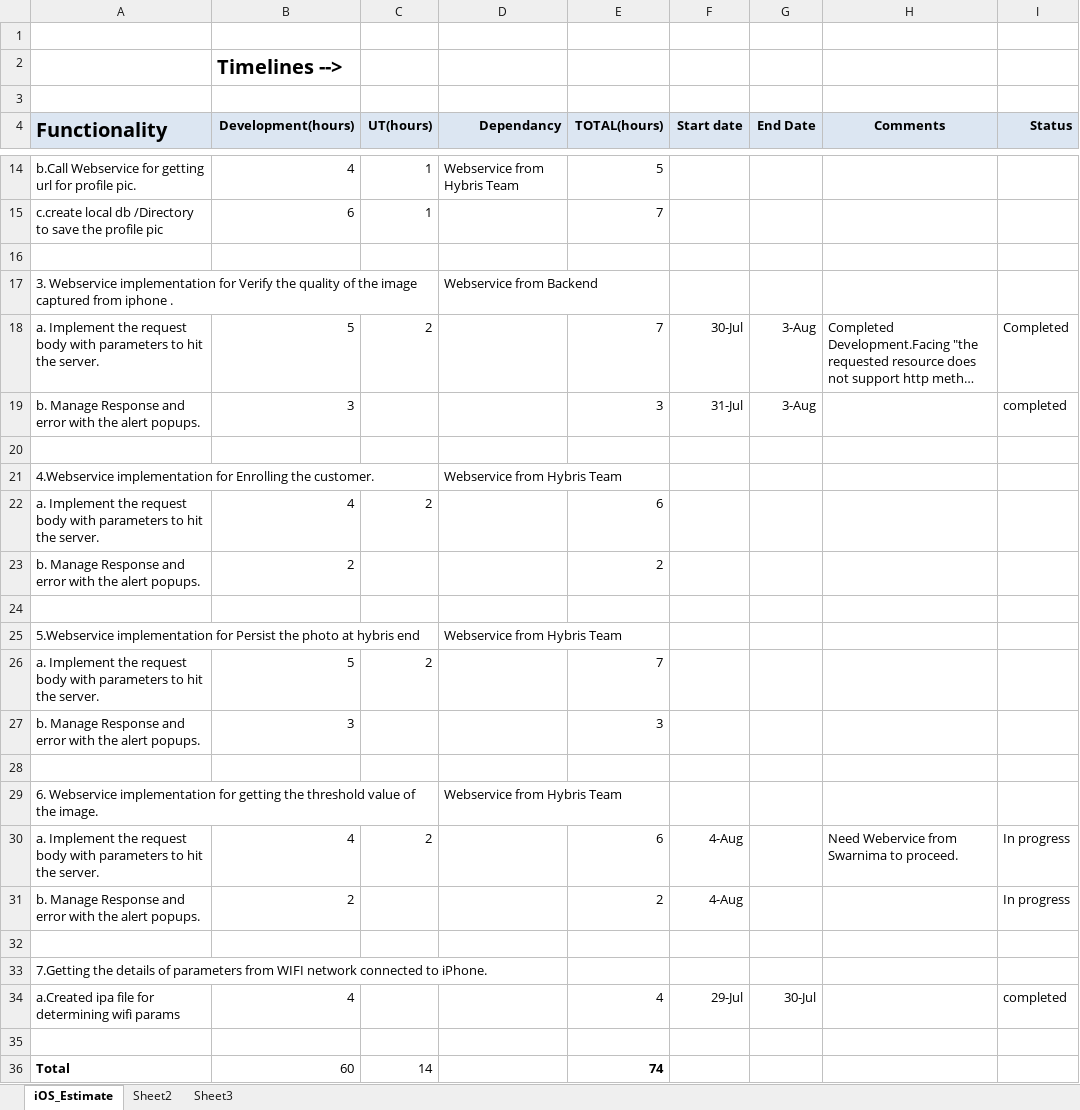
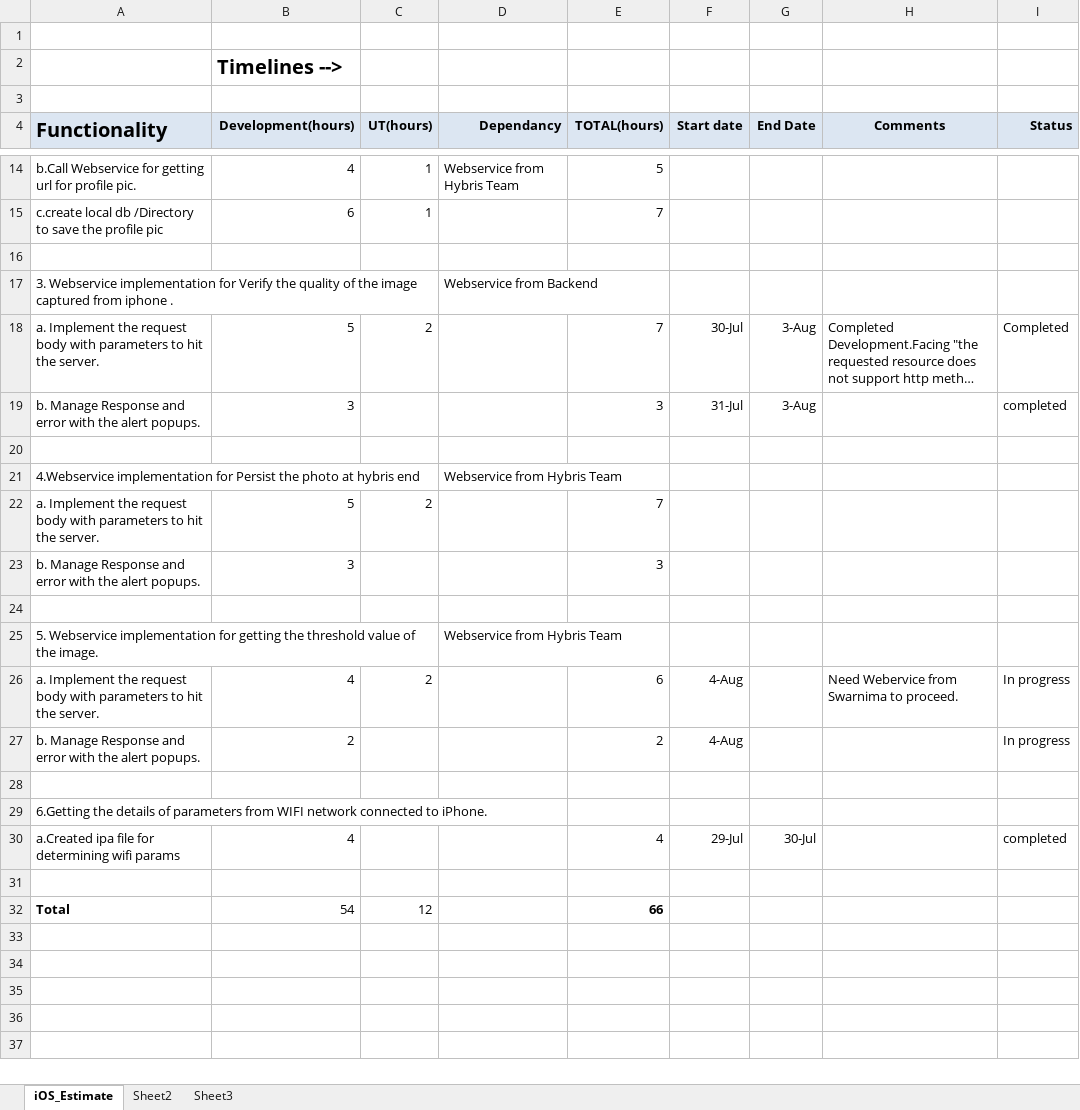
Before and after one commit to kishor-chockalingam/PRY-CC, an Excel workbook: docs/bio metric integration estimation/MDI_iOSDevelopment_Timelines.xlsx, sheet iOS_Estimate, drawn as a sheet; only a part is shown, gaps mark what is left out; long unchanged cells end in …; values as stored, in another font and other column widths than the file's, no borders; removed rows and columns are numbered as before the commit, all else as after; the diff names each change by its address in the sheet, - before the commit and + after, or states it on an @@ line.

Commit message:
Updated iOS Tasks.

```diff
--- a/docs/bio metric integration estimation/MDI_iOSDevelopment_Timelines.xlsx (sheet iOS_Estimate)
+++ b/docs/bio metric integration estimation/MDI_iOSDevelopment_Timelines.xlsx (sheet iOS_Estimate)
-row 21: 4.Webservice implementation for Enrolling the customer. |  |  | Webservice from Hybris Team
-row 22: a. Implement the request body with parameters to hit the server. | 4 | 2 |  | 6
-row 23: b. Manage Response and error with the alert popups. | 2 |  |  | 2
-row 24: (empty)
-A21 (Functionality): 5.Webservice implementation for…
+A21 (Functionality): 4.Webservice implementation for…
-A25 (Functionality): 6. Webservice implementation…
+A25 (Functionality): 5. Webservice implementation…
-A29 (Functionality): 7.Getting the details…
+A29 (Functionality): 6.Getting the details…
-row 36: Total | 60 | 14 |  | 74
+row 32: Total | 54 | 12 |  | 66
```
